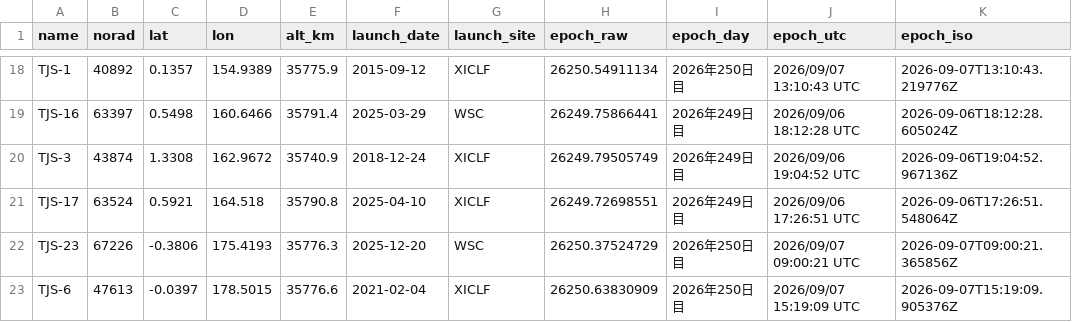
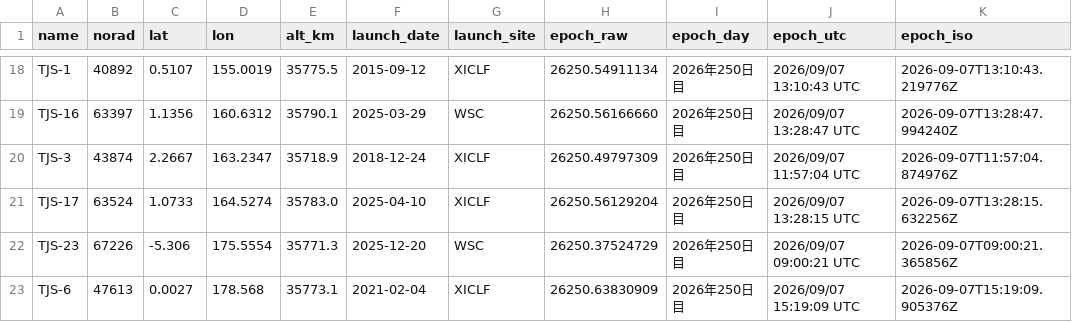
Before and after one commit to butagorilla1182/tjs_geo_control, a CSV file: tjs_geo.csv, drawn as a sheet; only a part is shown, gaps mark what is left out; the diff covers the shown part only; the diff names each change by its address in the sheet, - before the commit and + after, or states it on an @@ line.

```diff
--- a/tjs_geo.csv
+++ b/tjs_geo.csv
-C18 (lat): 0.1357
+C18 (lat): 0.5107
-D18 (lon): 154.9389
+D18 (lon): 155.0019
-E18 (alt_km): 35775.9
+E18 (alt_km): 35775.5
-C19 (lat): 0.5498
+C19 (lat): 1.1356
-D19 (lon): 160.6466
+D19 (lon): 160.6312
-E19 (alt_km): 35791.4
+E19 (alt_km): 35790.1
-H19 (epoch_raw): 26249.75866441
+H19 (epoch_raw): 26250.56166660
-I19:I21 (epoch_day): 2026年249日目
+I19:I21 (epoch_day): 2026年250日目
-J19 (epoch_utc): 2026/09/06 18:12:28 UTC
+J19 (epoch_utc): 2026/09/07 13:28:47 UTC
-K19 (epoch_iso): 2026-09-06T18:12:28.605024Z
+K19 (epoch_iso): 2026-09-07T13:28:47.994240Z
-C20 (lat): 1.3308
+C20 (lat): 2.2667
-D20 (lon): 162.9672
+D20 (lon): 163.2347
-E20 (alt_km): 35740.9
+E20 (alt_km): 35718.9
-H20 (epoch_raw): 26249.79505749
+H20 (epoch_raw): 26250.49797309
-J20 (epoch_utc): 2026/09/06 19:04:52 UTC
+J20 (epoch_utc): 2026/09/07 11:57:04 UTC
-K20 (epoch_iso): 2026-09-06T19:04:52.967136Z
+K20 (epoch_iso): 2026-09-07T11:57:04.874976Z
-C21 (lat): 0.5921
+C21 (lat): 1.0733
-D21 (lon): 164.518
+D21 (lon): 164.5274
-E21 (alt_km): 35790.8
+E21 (alt_km): 35783.0
-H21 (epoch_raw): 26249.72698551
+H21 (epoch_raw): 26250.56129204
-J21 (epoch_utc): 2026/09/06 17:26:51 UTC
+J21 (epoch_utc): 2026/09/07 13:28:15 UTC
-K21 (epoch_iso): 2026-09-06T17:26:51.548064Z
+K21 (epoch_iso): 2026-09-07T13:28:15.632256Z
-C22 (lat): -0.3806
+C22 (lat): -5.306
-D22 (lon): 175.4193
+D22 (lon): 175.5554
-E22 (alt_km): 35776.3
+E22 (alt_km): 35771.3
-C23 (lat): -0.0397
+C23 (lat): 0.0027
-D23 (lon): 178.5015
+D23 (lon): 178.568
-E23 (alt_km): 35776.6
+E23 (alt_km): 35773.1
```
Also changed, not shown: 1 added row, 1 removed row and 57 edited cells elsewhere in this file, 6 other files.
